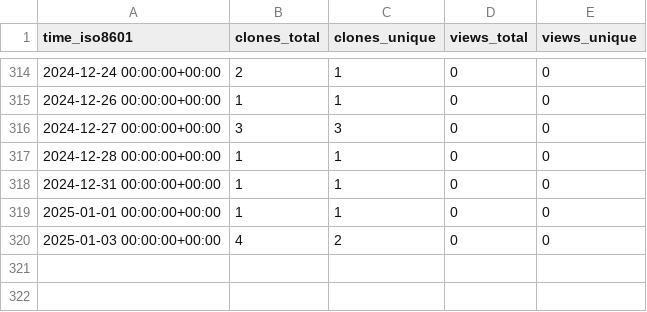
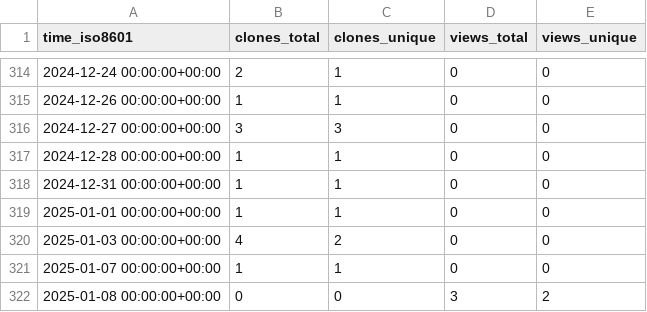
Before and after one commit to stablecaps/demo_terraform_and_serverless, a CSV file: stablecaps/terraform_and_serverless_demo/ghrs-data/views_clones_aggregate.csv, drawn as a sheet; only a part is shown, gaps mark what is left out; the diff names each change by its address in the sheet, - before the commit and + after, or states it on an @@ line.

```diff
--- a/stablecaps/terraform_and_serverless_demo/ghrs-data/views_clones_aggregate.csv
+++ b/stablecaps/terraform_and_serverless_demo/ghrs-data/views_clones_aggregate.csv
+row 321: 2025-01-07 00:00:00+00:00 | 1 | 1 | 0 | 0
+row 322: 2025-01-08 00:00:00+00:00 | 0 | 0 | 3 | 2
```
Also changed, not shown: 1 other file.
